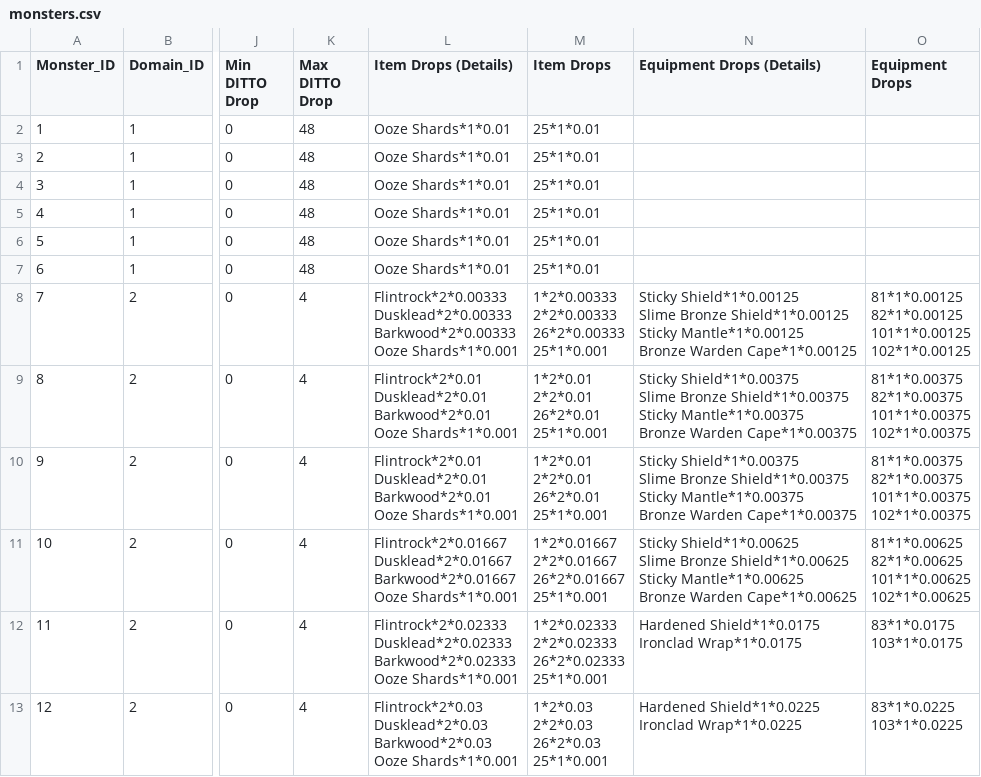
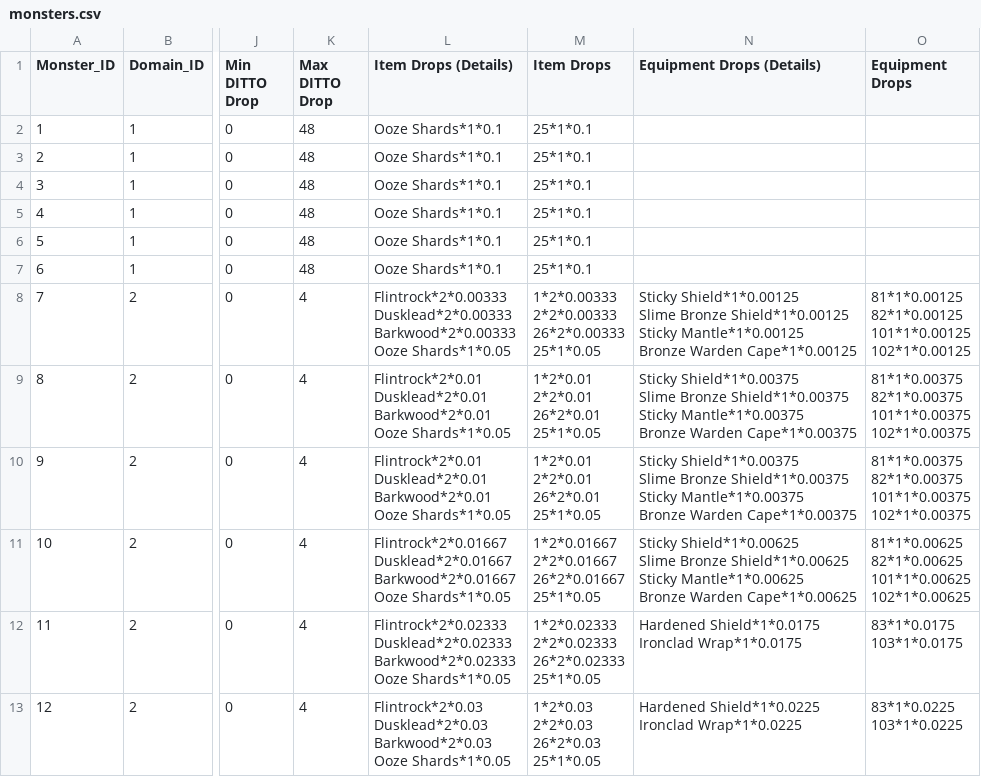
Before and after one commit to ditto-dao/ditto-quest-socket-server, a CSV file: src/encyclopedia/raw-csv/monsters.csv, drawn as a sheet; only a part is shown, gaps mark what is left out; ↵ is a line break in a cell; the diff covers the shown part only; the diff names each change by its address in the sheet, - before the commit and + after, or states it on an @@ line.

```diff
--- a/src/encyclopedia/raw-csv/monsters.csv
+++ b/src/encyclopedia/raw-csv/monsters.csv
-L2:L7 (Item Drops (Details)): Ooze Shards*1*0.01
+L2:L7 (Item Drops (Details)): Ooze Shards*1*0.1
-M2:M7 (Item Drops): 25*1*0.01
+M2:M7 (Item Drops): 25*1*0.1
-L8 (Item Drops (Details)): …Barkwood*2*0.00333 ↵ Ooze Shards*1*0.001
+L8 (Item Drops (Details)): …Barkwood*2*0.00333 ↵ Ooze Shards*1*0.05
-M8 (Item Drops): …2*2*0.00333 ↵ 26*2*0.00333 ↵ 25*1*0.001
+M8 (Item Drops): …2*2*0.00333 ↵ 26*2*0.00333 ↵ 25*1*0.05
-L9:L10 (Item Drops (Details)): …Barkwood*2*0.01 ↵ Ooze Shards*1*0.001
+L9:L10 (Item Drops (Details)): …Barkwood*2*0.01 ↵ Ooze Shards*1*0.05
-M9:M10 (Item Drops): 1*2*0.01 ↵ 2*2*0.01 ↵ 26*2*0.01 ↵ 25*1*0.001
+M9:M10 (Item Drops): 1*2*0.01 ↵ 2*2*0.01 ↵ 26*2*0.01 ↵ 25*1*0.05
-L11 (Item Drops (Details)): …Barkwood*2*0.01667 ↵ Ooze Shards*1*0.001
+L11 (Item Drops (Details)): …Barkwood*2*0.01667 ↵ Ooze Shards*1*0.05
-M11 (Item Drops): …2*2*0.01667 ↵ 26*2*0.01667 ↵ 25*1*0.001
+M11 (Item Drops): …2*2*0.01667 ↵ 26*2*0.01667 ↵ 25*1*0.05
-L12 (Item Drops (Details)): …Barkwood*2*0.02333 ↵ Ooze Shards*1*0.001
+L12 (Item Drops (Details)): …Barkwood*2*0.02333 ↵ Ooze Shards*1*0.05
-M12 (Item Drops): …2*2*0.02333 ↵ 26*2*0.02333 ↵ 25*1*0.001
+M12 (Item Drops): …2*2*0.02333 ↵ 26*2*0.02333 ↵ 25*1*0.05
-L13 (Item Drops (Details)): …Barkwood*2*0.03 ↵ Ooze Shards*1*0.001
+L13 (Item Drops (Details)): …Barkwood*2*0.03 ↵ Ooze Shards*1*0.05
-M13 (Item Drops): 1*2*0.03 ↵ 2*2*0.03 ↵ 26*2*0.03 ↵ 25*1*0.001
+M13 (Item Drops): 1*2*0.03 ↵ 2*2*0.03 ↵ 26*2*0.03 ↵ 25*1*0.05
```
Also changed, not shown: 60 edited cells elsewhere in this file, src/encyclopedia/raw-csv/equipment.csv, 6 other files.
